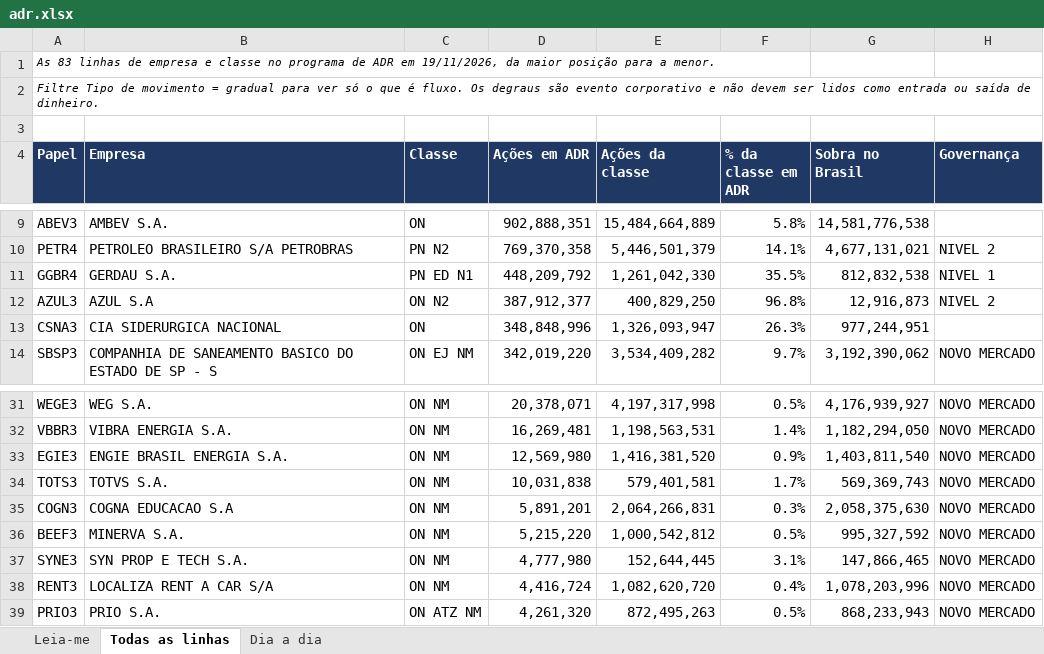
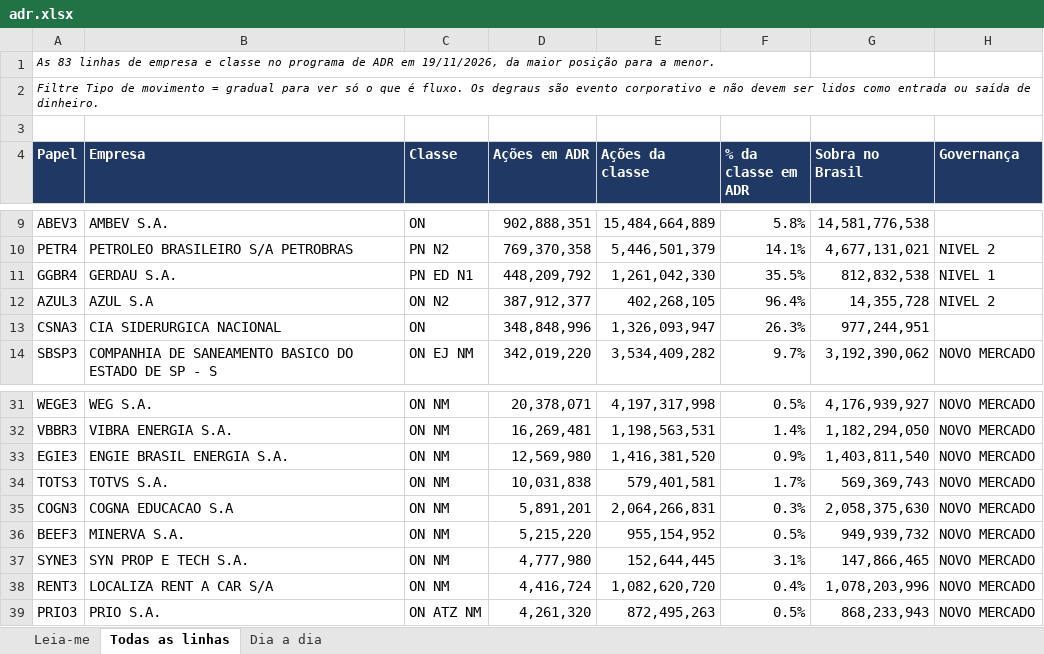
Before and after one commit to jarbasdacosta/pendulodemercado, an Excel workbook: content/adr/adr.xlsx, sheet Todas as linhas, drawn as a sheet; only a part is shown, gaps mark what is left out; values as stored, in another font and other column widths than the file's, no borders; the diff names each change by its address in the sheet, - before the commit and + after, or states it on an @@ line.

```diff
--- a/content/adr/adr.xlsx (sheet Todas as linhas)
+++ b/content/adr/adr.xlsx (sheet Todas as linhas)
-E12 (Ações da classe): 400,829,250
+E12 (Ações da classe): 402,268,105
-F12 (% da classe em ADR): 96.8%
+F12 (% da classe em ADR): 96.4%
-G12 (Sobra no Brasil): 12,916,873
+G12 (Sobra no Brasil): 14,355,728
-E36 (Ações da classe): 1,000,542,812
+E36 (Ações da classe): 955,154,952
-G36 (Sobra no Brasil): 995,327,592
+G36 (Sobra no Brasil): 949,939,732
```
Also changed, not shown: sheet Leia-me, content/agro/agro.xlsx, content/posicionamento/aluguel.xlsx, 49 other files.
